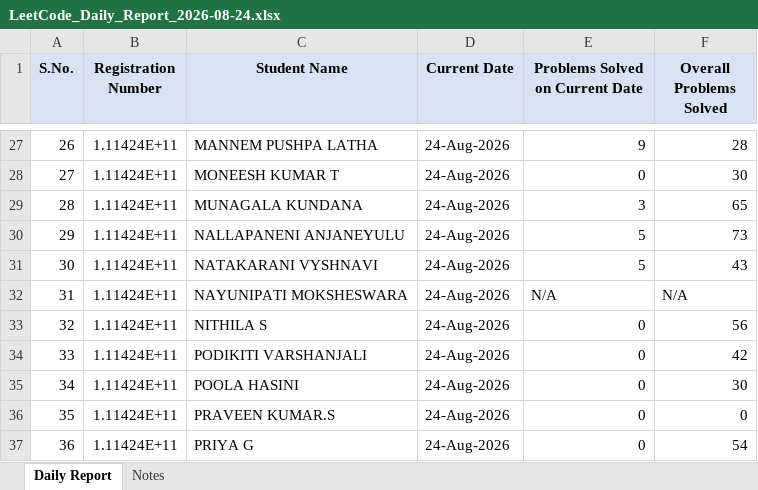
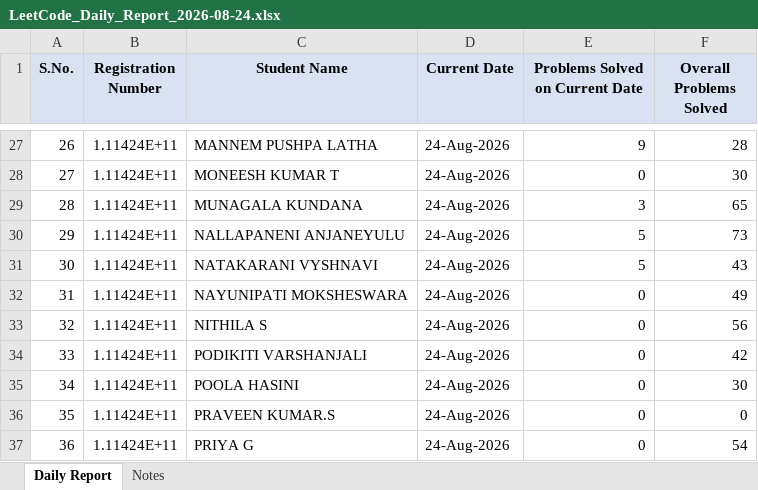
Before and after one commit to kalaimani-m/Leetcode-Automation, an Excel workbook: reports/LeetCode_Daily_Report_2026-08-24.xlsx, sheet Daily Report, drawn as a sheet; only a part is shown, gaps mark what is left out; values as stored, in another font and other column widths than the file's, no borders; the diff names each change by its address in the sheet, - before the commit and + after, or states it on an @@ line.

```diff
--- a/reports/LeetCode_Daily_Report_2026-08-24.xlsx (sheet Daily Report)
+++ b/reports/LeetCode_Daily_Report_2026-08-24.xlsx (sheet Daily Report)
-E32 (Problems Solved on Current Date): N/A
+E32 (Problems Solved on Current Date): 0
-F32 (Overall Problems Solved): N/A
+F32 (Overall Problems Solved): 49
```
Also changed, not shown: sheet Notes, 1 other file.
